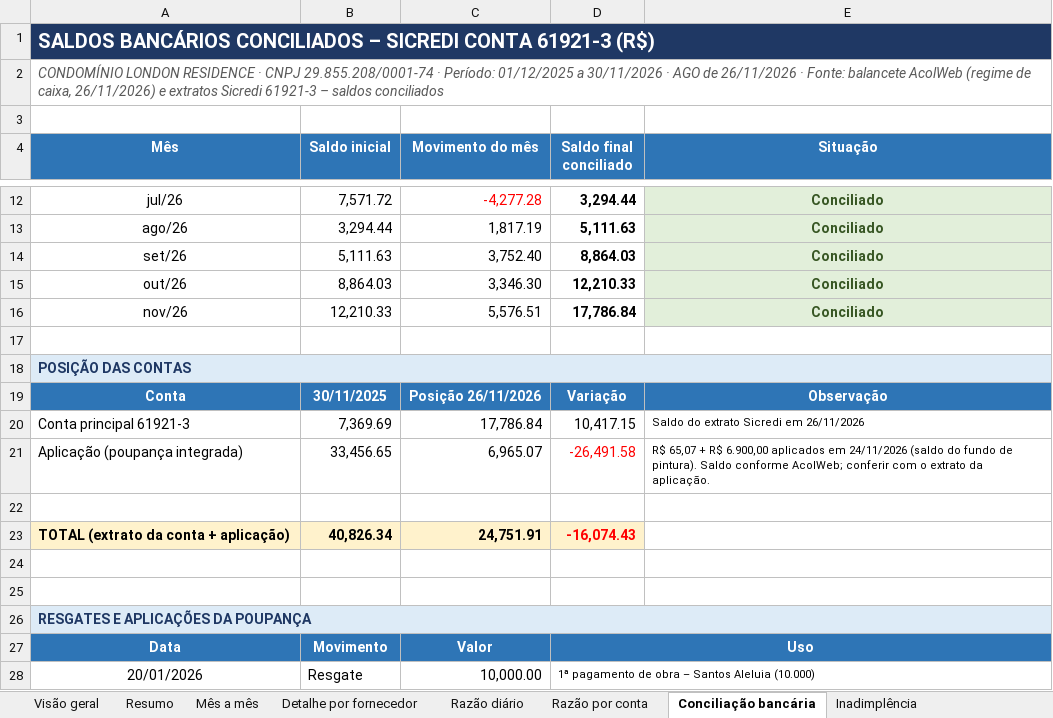
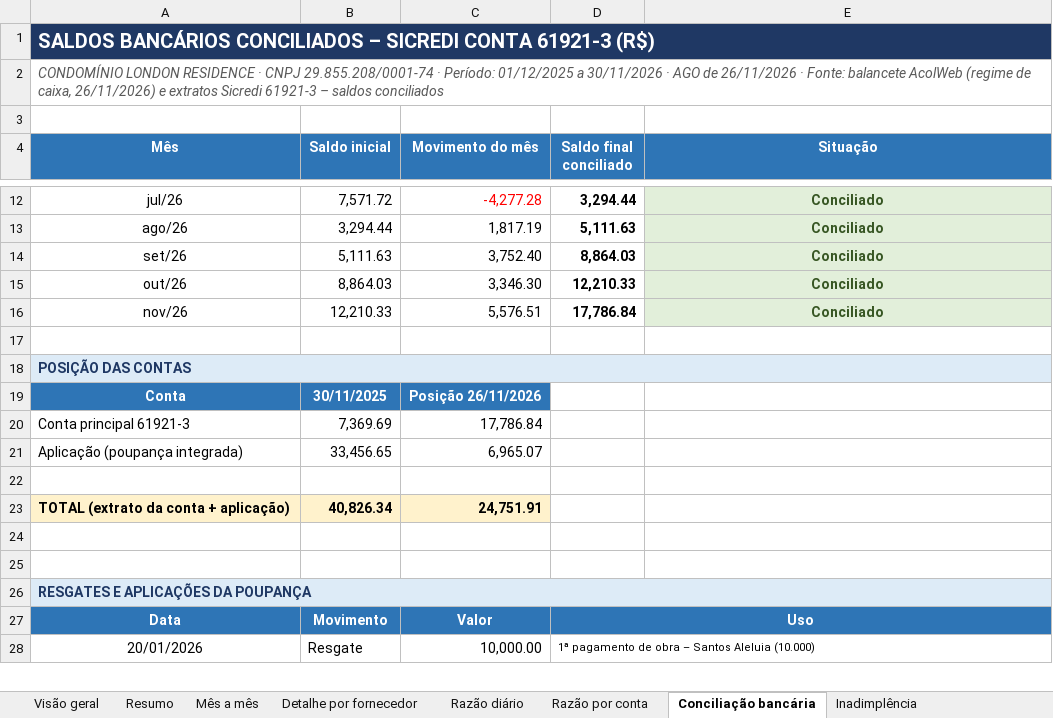
Before and after one commit to ROFContabilidade/Meus-Projetos, an Excel workbook: London-Residence/Prestacao_Contas_2026_London_Residence.xlsx, sheet Conciliação bancária, drawn as a sheet; only a part is shown, gaps mark what is left out; values as stored, in another font and other column widths than the file's, no borders; the diff names each change by its address in the sheet, - before the commit and + after, or states it on an @@ line.

```diff
--- a/London-Residence/Prestacao_Contas_2026_London_Residence.xlsx (sheet Conciliação bancária)
+++ b/London-Residence/Prestacao_Contas_2026_London_Residence.xlsx (sheet Conciliação bancária)
-D19 (Saldo final conciliado): Variação
+D19 (Saldo final conciliado): (empty)
-D19:E19 fill: #2E75B6
+D19:E19 fill: none
-E19 (Situação): Observação
+E19 (Situação): (empty)
-D20 (Saldo final conciliado): 10,417.15
+D20 (Saldo final conciliado): (empty)
-E20 (Situação): Saldo do extrato Sicredi em 26/11/2026
+E20 (Situação): (empty)
-D21 (Saldo final conciliado): -26,491.58
+D21 (Saldo final conciliado): (empty)
-E21 (Situação): R$ 65,07 + R$ 6.900,00 aplicados em 24/11/2026 (saldo do fundo de pintura). Saldo conforme AcolWeb; conferir com o extrato da aplicação.
+E21 (Situação): (empty)
-D23 (Saldo final conciliado): -16,074.43
+D23 (Saldo final conciliado): (empty)
-D23 fill: #FFF2CC
+D23 fill: none
```
Also changed, not shown: 1 other file.
